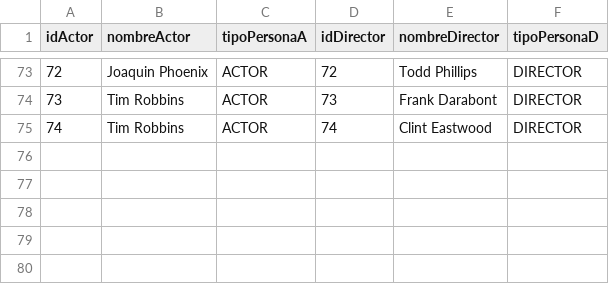
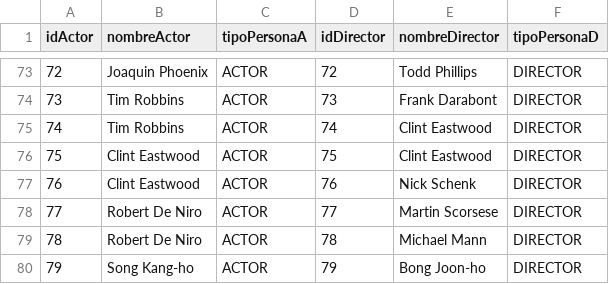
Before and after one commit to lseijp00/SISTBI, a CSV file: librosExcel/baseDatosActor.csv, drawn as a sheet; only a part is shown, gaps mark what is left out.

Commit message:
Update baseDatosActor.csv

```diff
--- a/librosExcel/baseDatosActor.csv
+++ b/librosExcel/baseDatosActor.csv
@@ -75 +75,6 @@ idActor,nombreActor,tipoPersonaA,idDirector,nombreDirector,tipoPersonaD
 74,Tim Robbins,ACTOR,74,Clint Eastwood,DIRECTOR
+75,Clint Eastwood,ACTOR,75,Clint Eastwood,DIRECTOR
+76,Clint Eastwood,ACTOR,76,Nick Schenk,DIRECTOR
+77,Robert De Niro,ACTOR,77,Martin Scorsese,DIRECTOR
+78,Robert De Niro,ACTOR,78,Michael Mann,DIRECTOR
+79,Song Kang-ho,ACTOR,79,Bong Joon-ho,DIRECTOR
```
